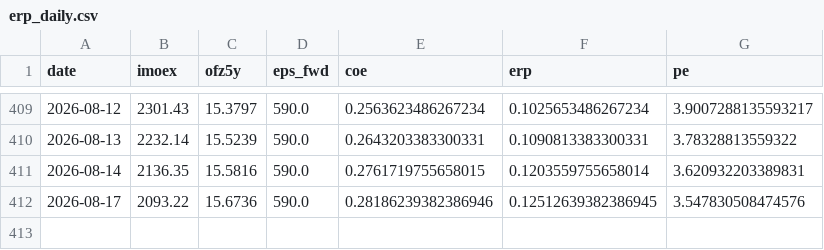
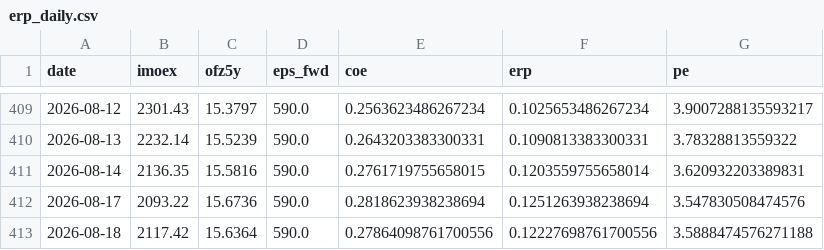
Before and after one commit to davidovaevgeshua-cloud/erp-dashboard, a CSV file: erp_daily.csv, drawn as a sheet; only a part is shown, gaps mark what is left out.

```diff
--- a/erp_daily.csv
+++ b/erp_daily.csv
@@ -411,2 +411,3 @@ date,imoex,ofz5y,eps_fwd,coe,erp,pe
 2026-08-14,2136.35,15.5816,590.0,0.2761719755658015,0.1203559755658014,3.620932203389831
-2026-08-17,2093.22,15.6736,590.0,0.28186239382386946,0.12512639382386945,3.547830508474576
+2026-08-17,2093.22,15.6736,590.0,0.2818623938238694,0.1251263938238694,3.547830508474576
+2026-08-18,2117.42,15.6364,590.0,0.27864098761700556,0.12227698761700556,3.5888474576271188
```
Also changed, not shown: erp_quarterly.csv, 2 other files.
